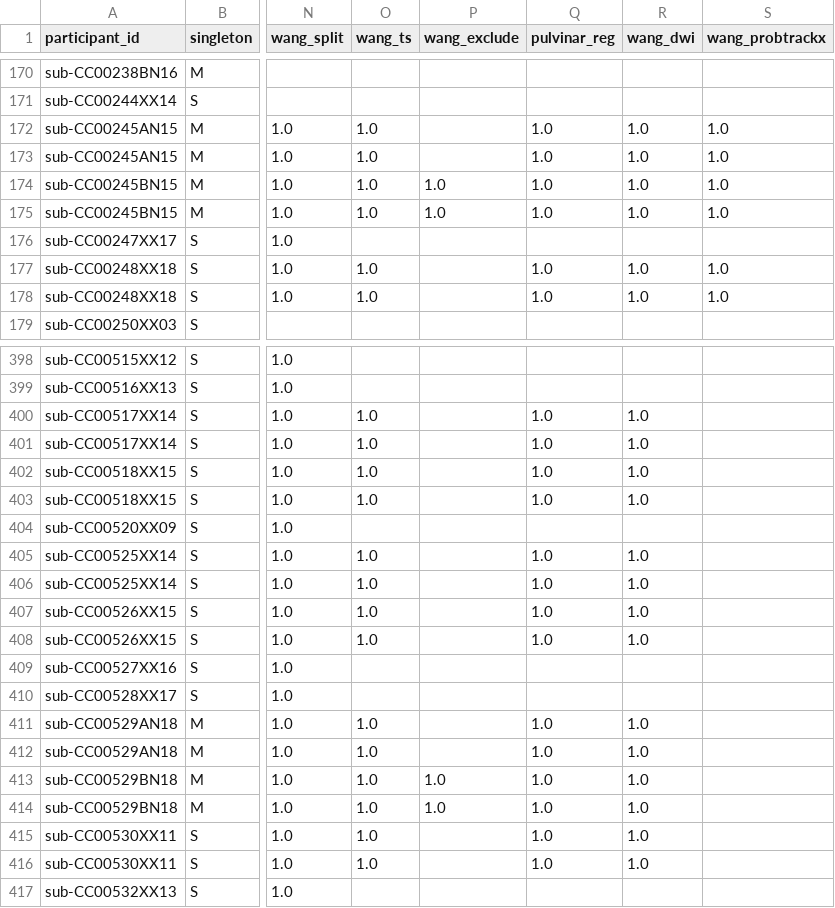
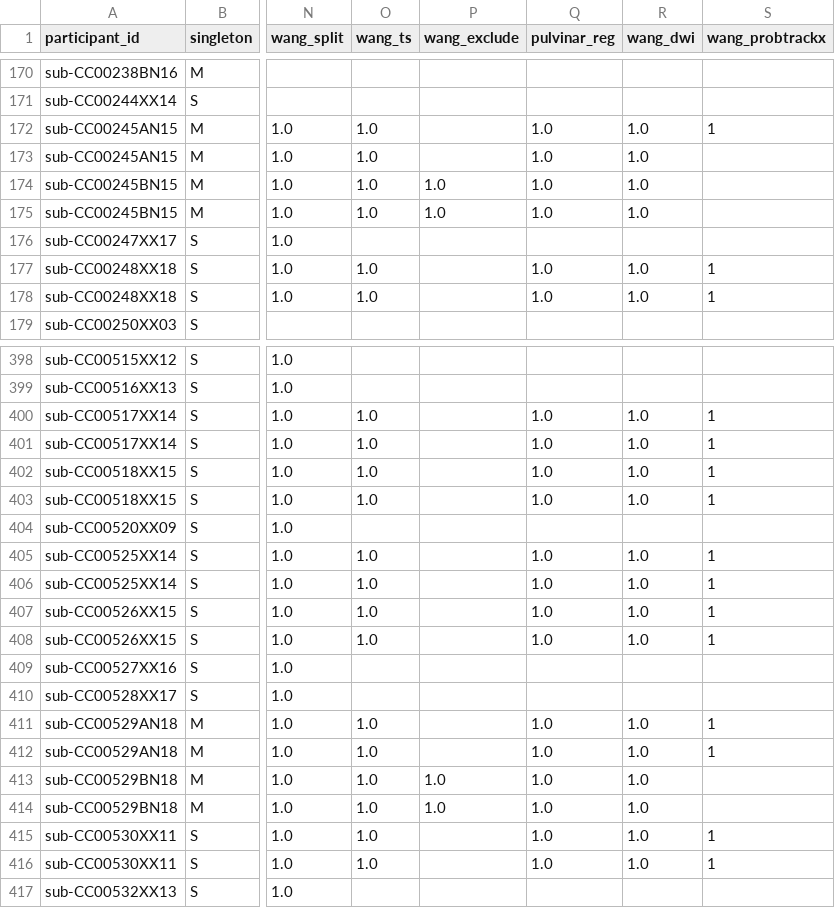
Before and after one commit to arcaro-lab/dhcp, a CSV file: participants_dhcp.csv, drawn as a sheet; only a part is shown, gaps mark what is left out; the diff covers the shown part only; the diff names each change by its address in the sheet, - before the commit and + after, or states it on an @@ line.

```diff
--- a/participants_dhcp.csv
+++ b/participants_dhcp.csv
-S172 (wang_probtrackx): 1.0
+S172 (wang_probtrackx): 1
-S173:S175 (wang_probtrackx): 1.0
+S173:S175 (wang_probtrackx): (empty)
-S177:S178 (wang_probtrackx): 1.0
+S177:S178 (wang_probtrackx): 1
-S400:S403 (wang_probtrackx): (empty)
+S400:S403 (wang_probtrackx): 1
-S405:S408 (wang_probtrackx): (empty)
+S405:S408 (wang_probtrackx): 1
-S411:S412 (wang_probtrackx): (empty)
+S411:S412 (wang_probtrackx): 1
-S415:S416 (wang_probtrackx): (empty)
+S415:S416 (wang_probtrackx): 1
```
Also changed, not shown: 133 edited cells elsewhere in this file, 3 other files.
